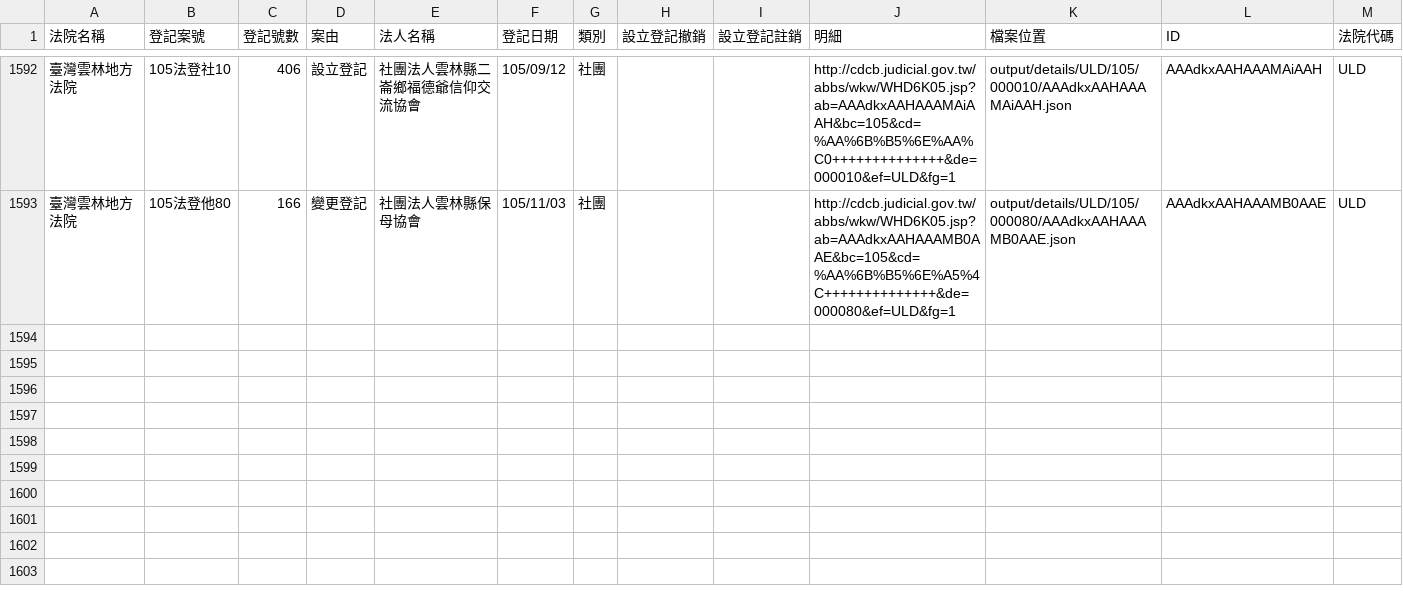
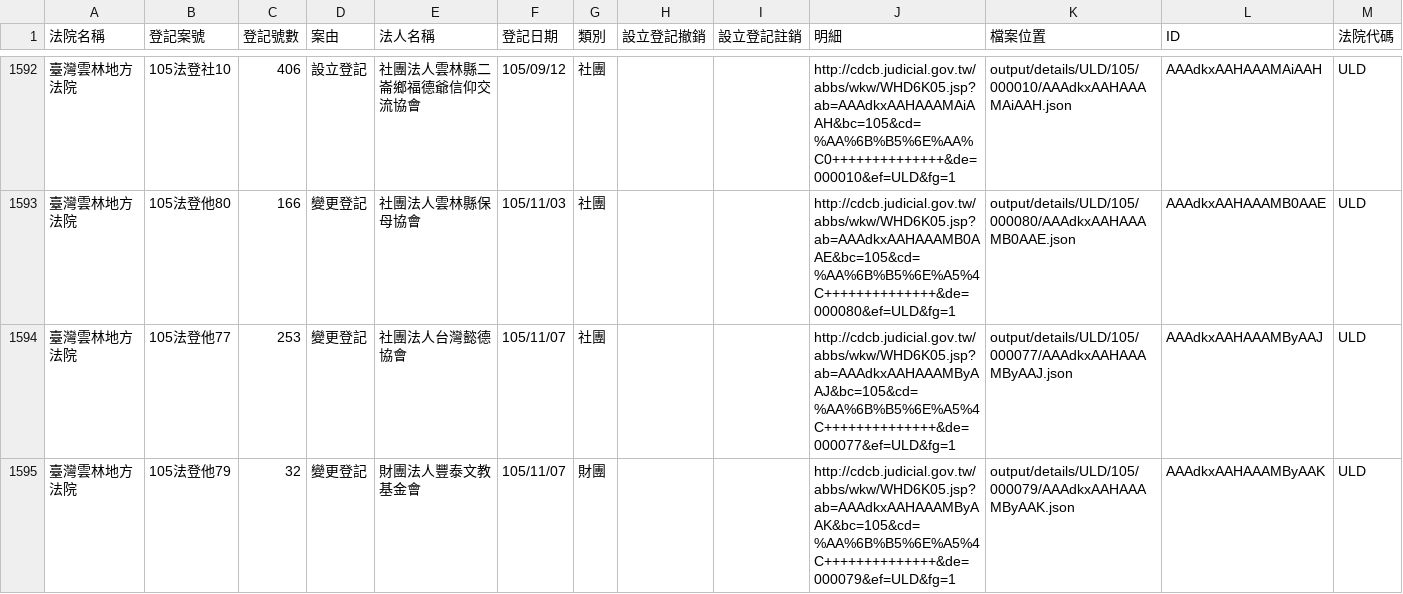
Before and after one commit to longhsiung/foundationtw, a CSV file: output/lists/ULD.csv, drawn as a sheet; only a part is shown, gaps mark what is left out.

Commit message:
update datasets @ 2016-11-10 02:00:01

```diff
--- a/output/lists/ULD.csv
+++ b/output/lists/ULD.csv
@@ -1593 +1593,3 @@
 臺灣雲林地方法院,105法登他80,166,變更登記,社團法人雲林縣保母協會,105/11/03,社團,,,http://cdcb.judicial.gov.tw/abbs/wkw/WHD6K05.jsp?ab=AAAdkxAAHAAAMB0AAE&bc=105&cd=%AA%6B%B5%6E%A5%4C++++++++++++++&de=000080&ef=ULD&fg=1,output/details/ULD/105/000080/AAAdkxAAHAAAMB0AAE.json,AAAdkxAAHAAAMB0AAE,ULD
+臺灣雲林地方法院,105法登他77,253,變更登記,社團法人台灣懿德協會,105/11/07,社團,,,http://cdcb.judicial.gov.tw/abbs/wkw/WHD6K05.jsp?ab=AAAdkxAAHAAAMByAAJ&bc=105&cd=%AA%6B%B5%6E%A5%4C++++++++++++++&de=000077&ef=ULD&fg=1,output/details/ULD/105/000077/AAAdkxAAHAAAMByAAJ.json,AAAdkxAAHAAAMByAAJ,ULD
+臺灣雲林地方法院,105法登他79,32,變更登記,財團法人豐泰文教基金會,105/11/07,財團,,,http://cdcb.judicial.gov.tw/abbs/wkw/WHD6K05.jsp?ab=AAAdkxAAHAAAMByAAK&bc=105&cd=%AA%6B%B5%6E%A5%4C++++++++++++++&de=000079&ef=ULD&fg=1,output/details/ULD/105/000079/AAAdkxAAHAAAMByAAK.json,AAAdkxAAHAAAMByAAK,ULD
```
Also changed, not shown: output/lists/CTD.csv, output/lists/KMD.csv, 28 other files.
